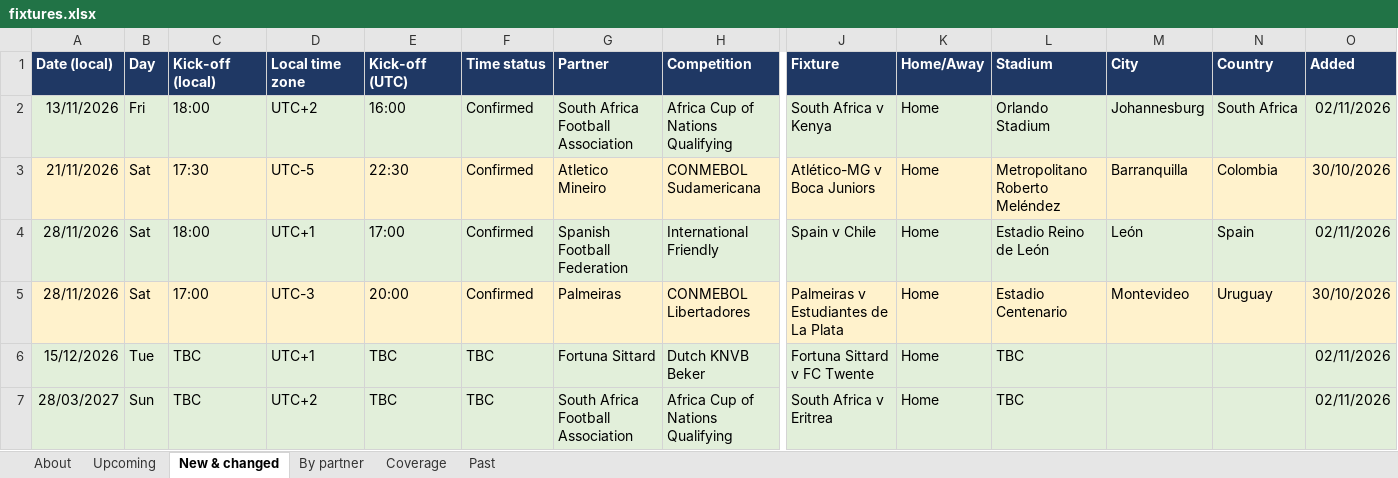
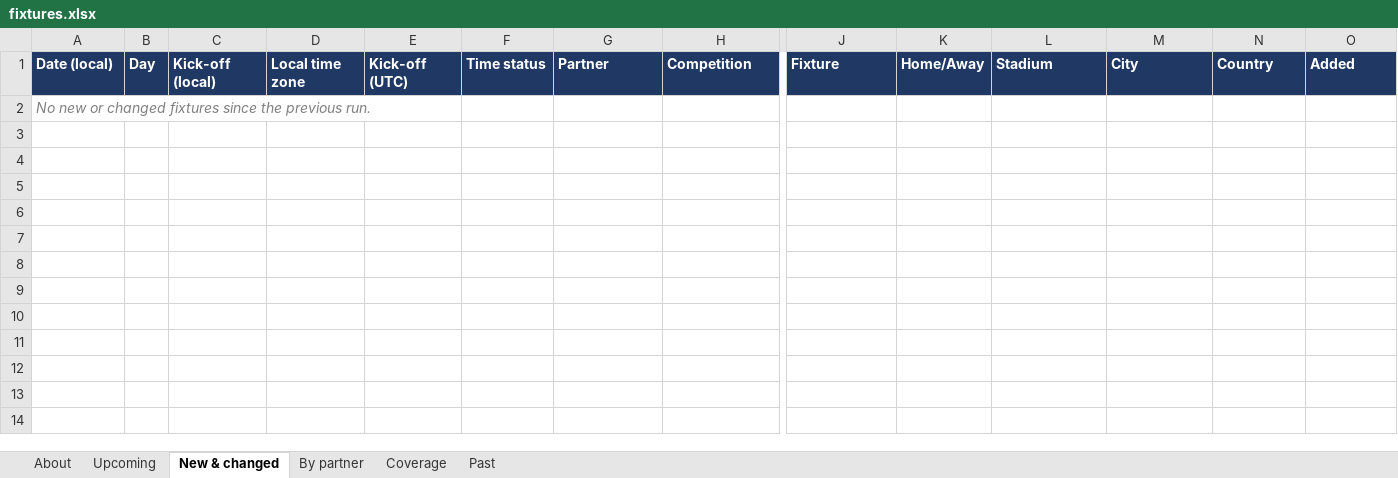
Before and after one commit to carola-jpg/Socios.com-Partner-fixtures, an Excel workbook: output/fixtures.xlsx, sheet New & changed, drawn as a sheet; only a part is shown, gaps mark what is left out; values as stored, in another font and other column widths than the file's, no borders; removed rows and columns are numbered as before the commit, all else as after; rows hold the shown columns only; the diff names each change by its address in the sheet, - before the commit and + after, or states it on an @@ line.

Commit message:
Fixtures update 2026-11-02

```diff
--- a/output/fixtures.xlsx (sheet New & changed)
+++ b/output/fixtures.xlsx (sheet New & changed)
-row 2: 13/11/2026 | Fri | 18:00 | UTC+2 | 16:00 | Confirmed | South Africa Football Association | Africa Cup of Nations Qualifying | South Africa v Kenya | Home | Orlando Stadium | Johannesburg | South Africa | 02/11/2026
-row 3: 21/11/2026 | Sat | 17:30 | UTC-5 | 22:30 | Confirmed | Atletico Mineiro | CONMEBOL Sudamericana | Atlético-MG v Boca Juniors | Home | Metropolitano Roberto Meléndez | Barranquilla | Colombia | 30/10/2026
-row 4: 28/11/2026 | Sat | 18:00 | UTC+1 | 17:00 | Confirmed | Spanish Football Federation | International Friendly | Spain v Chile | Home | Estadio Reino de León | León | Spain | 02/11/2026
-row 5: 28/11/2026 | Sat | 17:00 | UTC-3 | 20:00 | Confirmed | Palmeiras | CONMEBOL Libertadores | Palmeiras v Estudiantes de La Plata | Home | Estadio Centenario | Montevideo | Uruguay | 30/10/2026
-row 6: 15/12/2026 | Tue | TBC | UTC+1 | TBC | TBC | Fortuna Sittard | Dutch KNVB Beker | Fortuna Sittard v FC Twente | Home | TBC |  |  | 02/11/2026
-row 7: 28/03/2027 | Sun | TBC | UTC+2 | TBC | TBC | South Africa Football Association | Africa Cup of Nations Qualifying | South Africa v Eritrea | Home | TBC |  |  | 02/11/2026
+row 2: No new or changed fixtures since the previous run.
```
Also changed, not shown: sheet Upcoming, sheet Coverage, sheet About, 2 other files.
